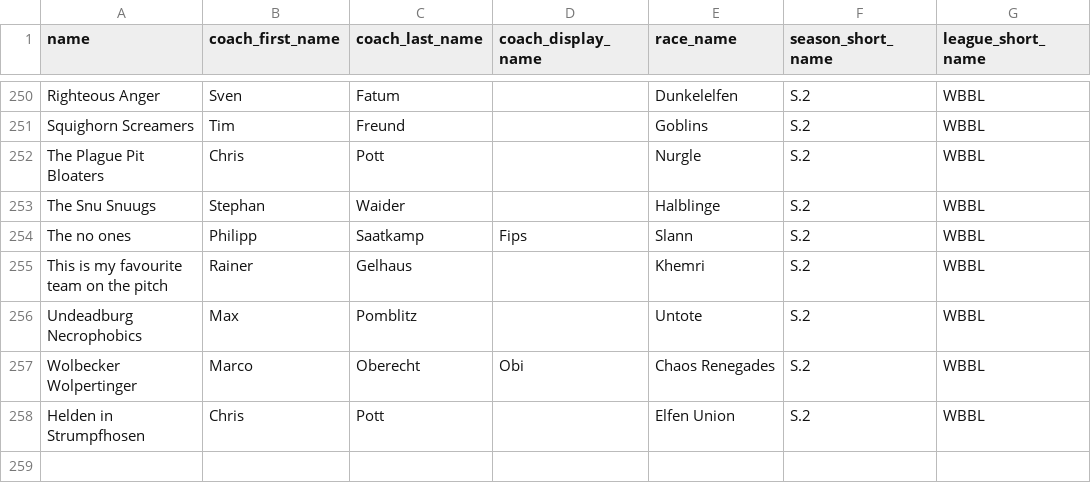
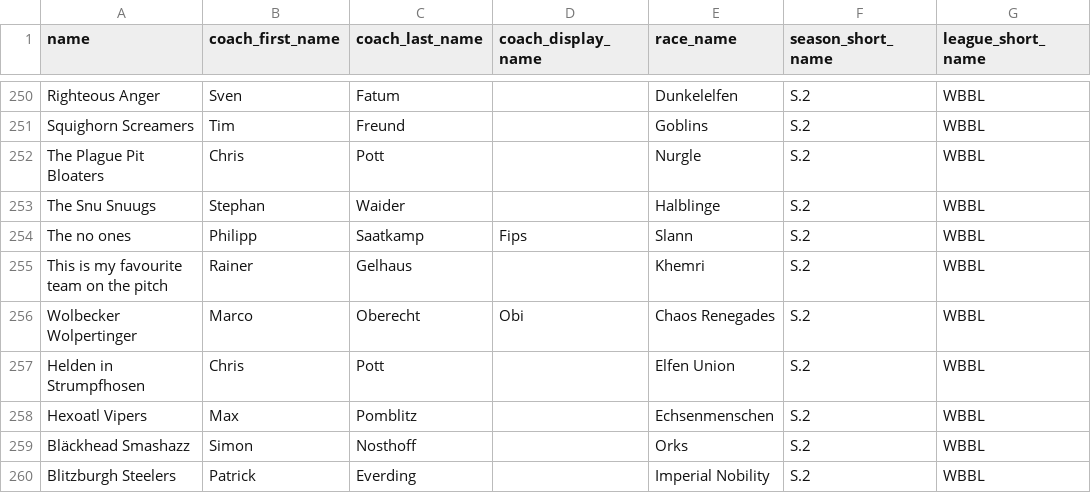
Before and after one commit to barryallenofearth/blood-bowl-league-manager, a CSV file: data/teams_and_coaches.csv, drawn as a sheet; only a part is shown, gaps mark what is left out; the diff covers the shown part only.

```diff
--- a/data/teams_and_coaches.csv
+++ b/data/teams_and_coaches.csv
@@ -255,4 +255,6 @@ The no ones;Philipp;Saatkamp;Fips;Slann;S.2;WBBL
 This is my favourite team on the pitch;Rainer;Gelhaus; ;Khemri;S.2;WBBL
-Undeadburg Necrophobics;Max;Pomblitz; ;Untote;S.2;WBBL
 Wolbecker Wolpertinger;Marco;Oberecht;Obi;Chaos Renegades;S.2;WBBL
 Helden in Strumpfhosen;Chris;Pott; ;Elfen Union;S.2;WBBL
+Hexoatl Vipers;Max;Pomblitz; ;Echsenmenschen;S.2;WBBL
+Bläckhead Smashazz;Simon;Nosthoff; ;Orks;S.2;WBBL
+Blitzburgh Steelers;Patrick;Everding; ;Imperial Nobility;S.2;WBBL
```
Also changed, not shown: 39 moved rows elsewhere in this file, data/additional_statistics.csv, data/races.csv, 7 other files.
